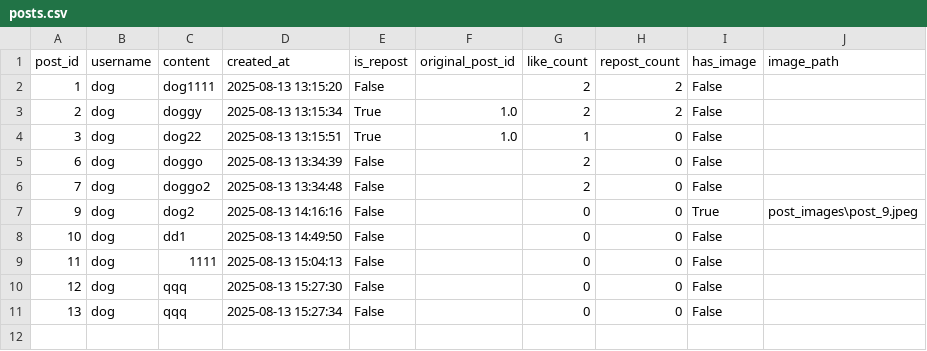
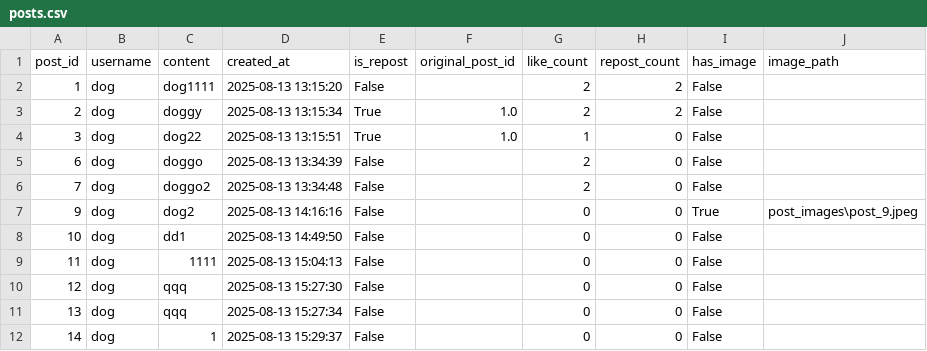
Before and after one commit to W-A-S-A-N-S/my_social_feed, a CSV file: posts.csv, drawn as a sheet.

```diff
--- a/posts.csv
+++ b/posts.csv
@@ -11 +11,2 @@ post_id,username,content,created_at,is_repost,original_post_id,like_count,repost
 13,dog,qqq,2025-08-13 15:27:34,False,,0,0,False,
+14,dog,1,2025-08-13 15:29:37,False,,0,0,False,
```
Also changed, not shown: 1 other file.
